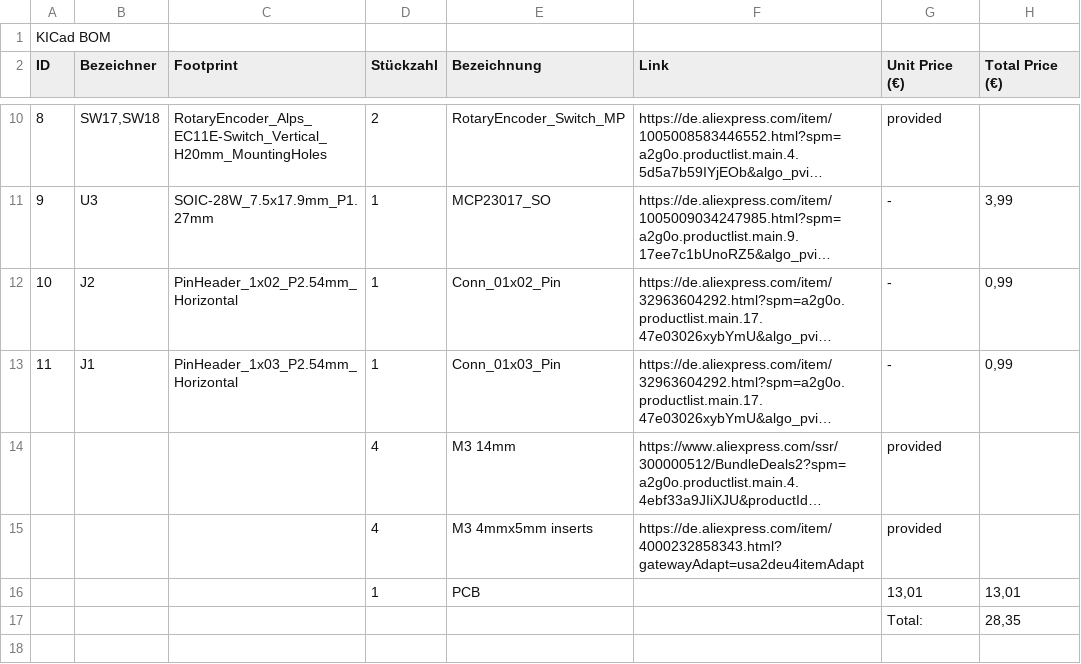
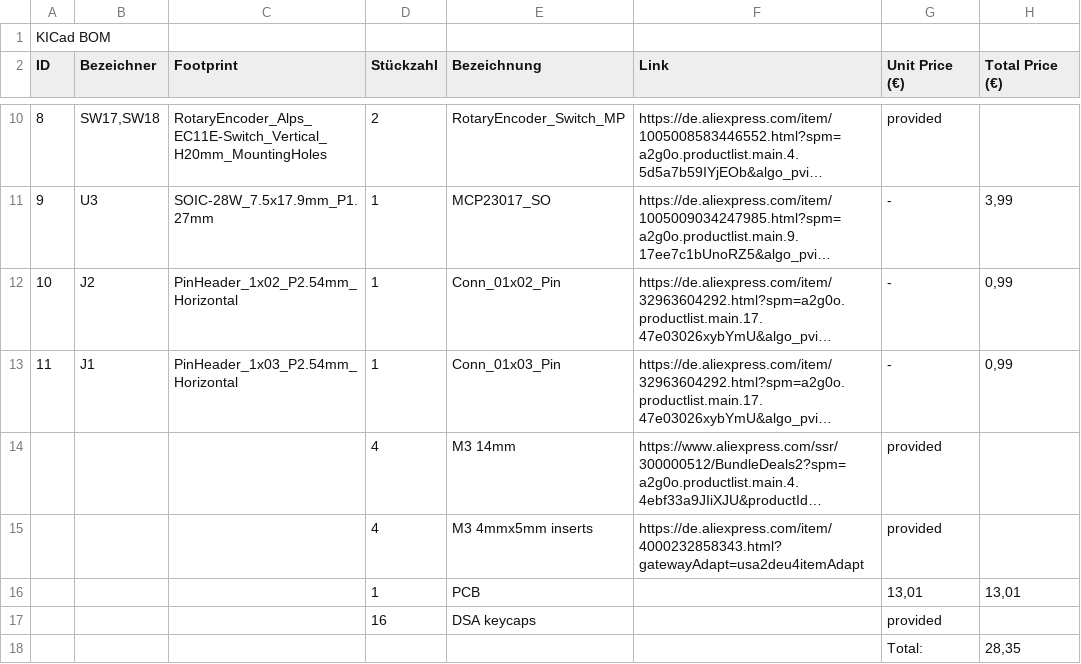
Before and after one commit to Apfelholz/Dynamic-Project-Display-Module, a CSV file: BOM.csv, drawn as a sheet; only a part is shown, gaps mark what is left out; long unchanged cells end in …; the diff names each change by its address in the sheet, - before the commit and + after, or states it on an @@ line.

Commit message:
Update BOM.csv to include DSA keycaps and adjust total formatting for clarity

```diff
--- a/BOM.csv
+++ b/BOM.csv
+row 17:  |  |  | 16 | DSA keycaps |  | provided
```
